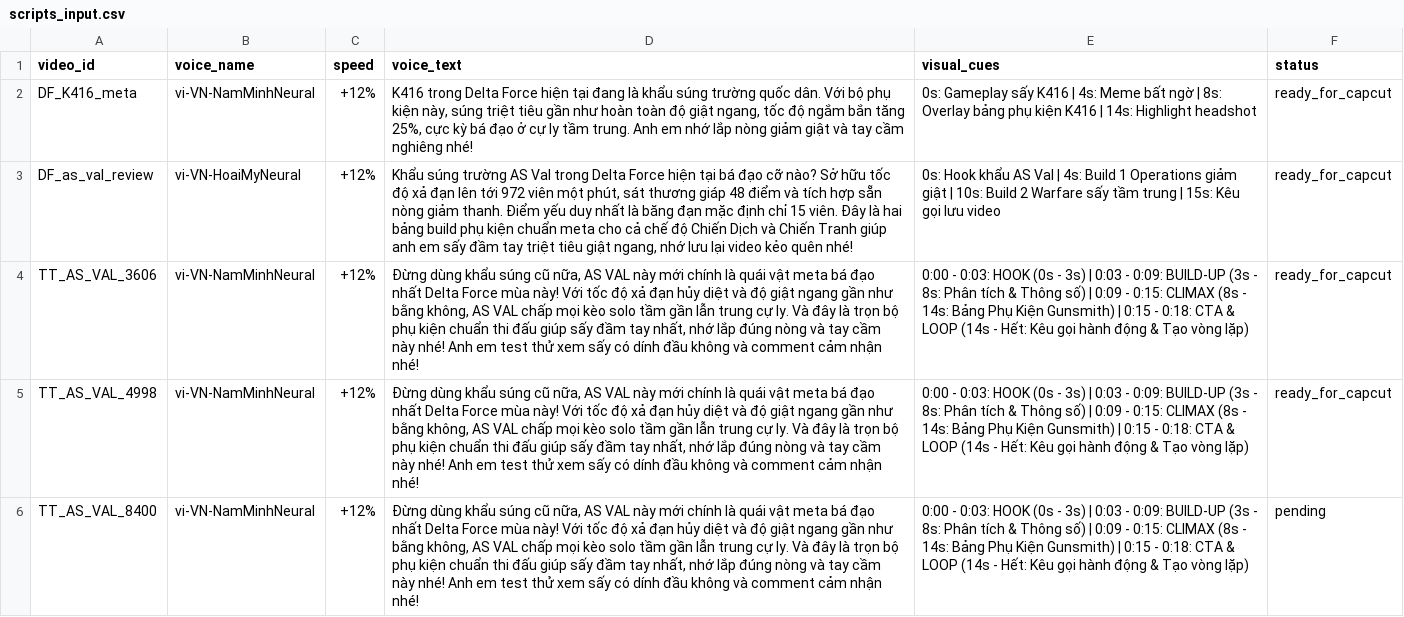
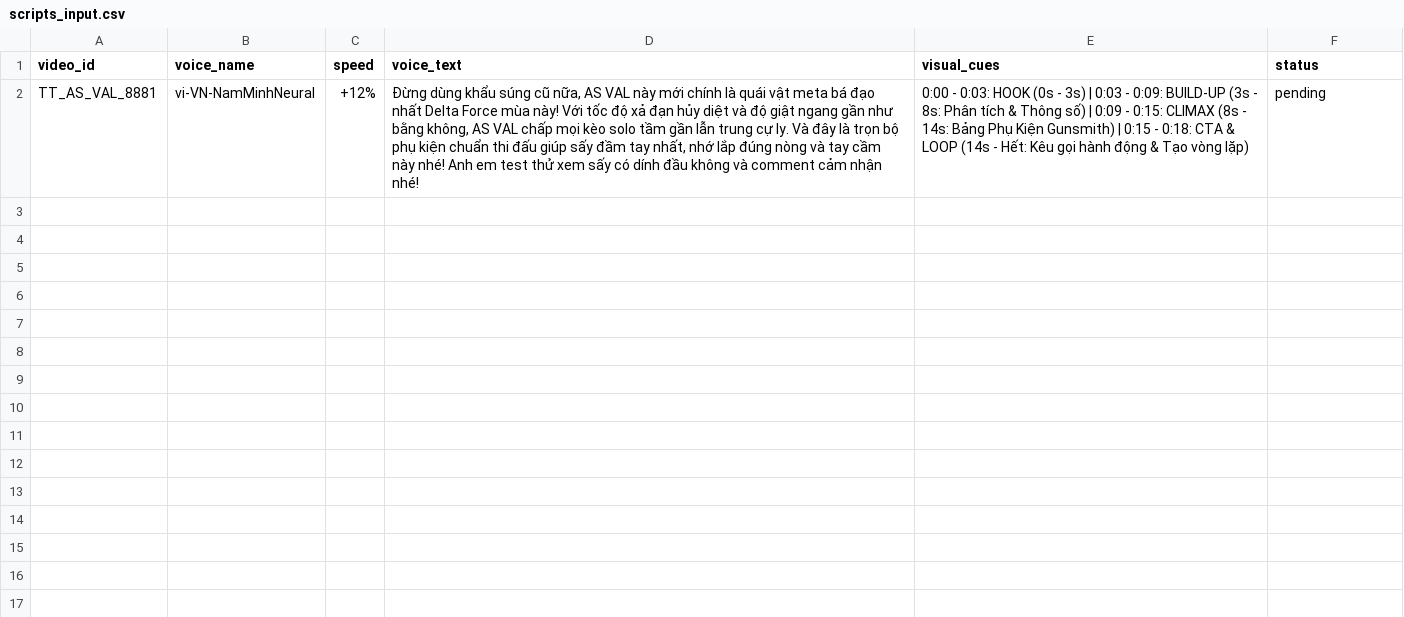
Before and after one commit to MrThong24/capcut-short-video-pipeline, a CSV file: scripts/scripts_input.csv, drawn as a sheet; removed rows and columns are numbered as before the commit, all else as after; the diff names each change by its address in the sheet, - before the commit and + after, or states it on an @@ line.

```diff
--- a/scripts/scripts_input.csv
+++ b/scripts/scripts_input.csv
-row 2: DF_K416_meta | vi-VN-NamMinhNeural | +12% | K416 trong Delta Force hiện tại đang là khẩu súng trường quốc dân. Với bộ phụ kiện này, súng triệt tiêu gần như hoàn toàn độ giật ngang, tốc độ ngắm bắn tăng 25%, cực kỳ bá đạo ở cự ly tầm trung. Anh em nhớ lắp nòng giảm giật và tay cầm nghiêng nhé! | 0s: Gameplay sấy K416 | 4s: Meme bất ngờ | 8s: Overlay bảng phụ kiện K416 | 14s: Highlight headshot | ready_for_capcut
-row 3: DF_as_val_review | vi-VN-HoaiMyNeural | +12% | Khẩu súng trường AS Val trong Delta Force hiện tại bá đạo cỡ nào? Sở hữu tốc độ xả đạn lên tới 972 viên một phút, sát thương giáp 48 điểm và tích hợp sẵn nòng giảm thanh. Điểm yếu duy nhất là băng đạn mặc định chỉ 15 viên. Đây là hai bảng build phụ kiện chuẩn meta cho cả chế độ Chiến Dịch và Chiến Tranh giúp anh em sấy đầm tay triệt tiêu giật ngang, nhớ lưu lại video kẻo quên nhé! | 0s: Hook khẩu AS Val | 4s: Build 1 Operations giảm giật | 10s: Build 2 Warfare sấy tầm trung | 15s: Kêu gọi lưu video | ready_for_capcut
-row 4: TT_AS_VAL_3606 | vi-VN-NamMinhNeural | +12% | Đừng dùng khẩu súng cũ nữa, AS VAL này mới chính là quái vật meta bá đạo nhất Delta Force mùa này! Với tốc độ xả đạn hủy diệt và độ giật ngang gần như bằng không, AS VAL chấp mọi kèo solo tầm gần lẫn trung cự ly. Và đây là trọn bộ phụ kiện chuẩn thi đấu giúp sấy đầm tay nhất, nhớ lắp đúng nòng và tay cầm này nhé! Anh em test thử xem sấy có dính đầu không và comment cảm nhận nhé! | 0:00 - 0:03: HOOK (0s - 3s) | 0:03 - 0:09: BUILD-UP (3s - 8s: Phân tích & Thông số) | 0:09 - 0:15: CLIMAX (8s - 14s: Bảng Phụ Kiện Gunsmith) | 0:15 - 0:18: CTA & LOOP (14s - Hết: Kêu gọi hành động & Tạo vòng lặp) | ready_for_capcut
-row 5: TT_AS_VAL_4998 | vi-VN-NamMinhNeural | +12% | Đừng dùng khẩu súng cũ nữa, AS VAL này mới chính là quái vật meta bá đạo nhất Delta Force mùa này! Với tốc độ xả đạn hủy diệt và độ giật ngang gần như bằng không, AS VAL chấp mọi kèo solo tầm gần lẫn trung cự ly. Và đây là trọn bộ phụ kiện chuẩn thi đấu giúp sấy đầm tay nhất, nhớ lắp đúng nòng và tay cầm này nhé! Anh em test thử xem sấy có dính đầu không và comment cảm nhận nhé! | 0:00 - 0:03: HOOK (0s - 3s) | 0:03 - 0:09: BUILD-UP (3s - 8s: Phân tích & Thông số) | 0:09 - 0:15: CLIMAX (8s - 14s: Bảng Phụ Kiện Gunsmith) | 0:15 - 0:18: CTA & LOOP (14s - Hết: Kêu gọi hành động & Tạo vòng lặp) | ready_for_capcut
-A2 (video_id): TT_AS_VAL_8400
+A2 (video_id): TT_AS_VAL_8881
```
Also changed, not shown: 28 other files.
